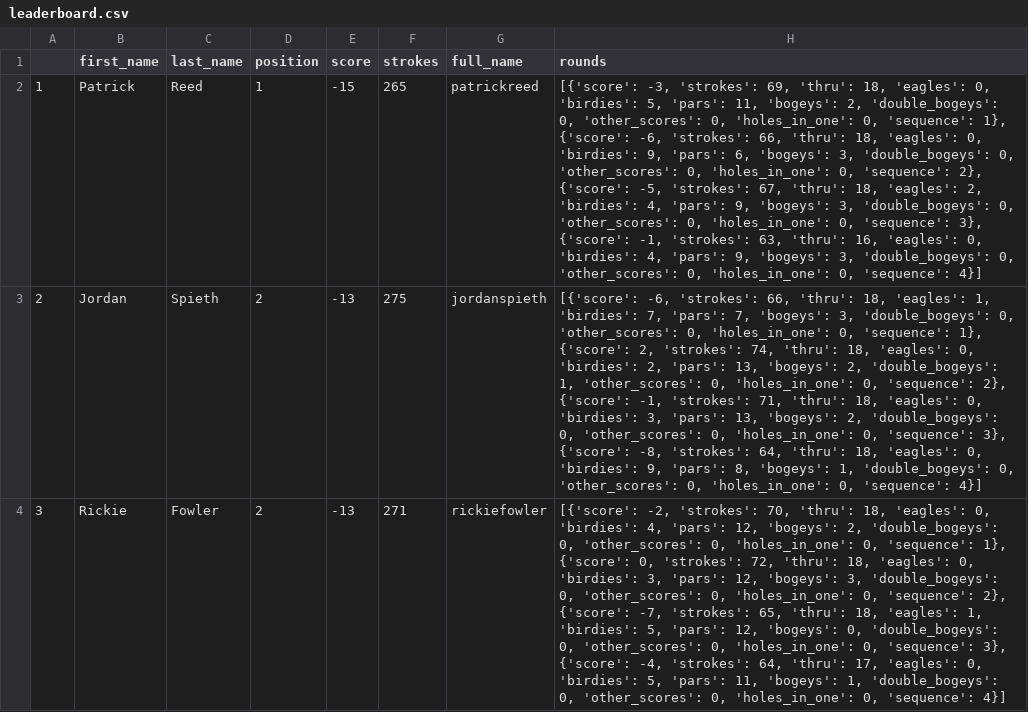
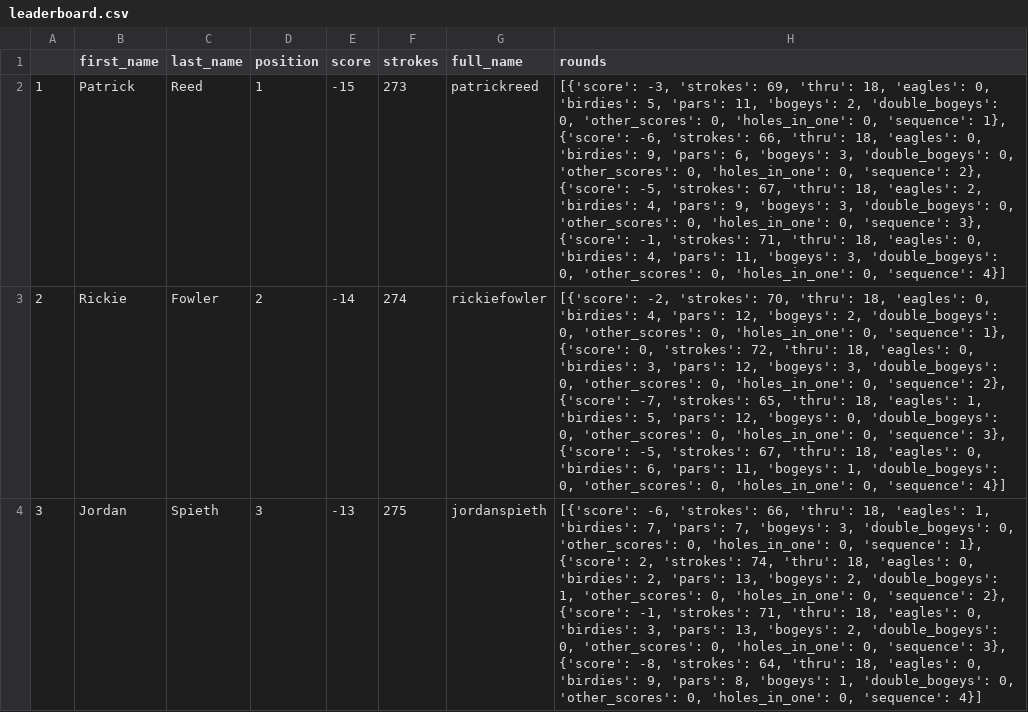
Before and after one commit to shewbaka/masters, a CSV file: leaderboard.csv, drawn as a sheet; only a part is shown; the diff covers the shown part only; the diff names each change by its address in the sheet, - before the commit and + after, or states it on an @@ line.

```diff
--- a/leaderboard.csv
+++ b/leaderboard.csv
-F2 (strokes): 265
+F2 (strokes): 273
-H2 (rounds): …-1, 'strokes': 63, 'thru': 16, 'eagles': 0, 'birdies': 4, 'pars': 9, 'bogeys': 3,…
+H2 (rounds): …-1, 'strokes': 71, 'thru': 18, 'eagles': 0, 'birdies': 4, 'pars': 11, 'bogeys': 3,…
-B3 (first_name): Jordan
+B3 (first_name): Rickie
-C3 (last_name): Spieth
+C3 (last_name): Fowler
-E3 (score): -13
+E3 (score): -14
-F3 (strokes): 275
+F3 (strokes): 274
-G3 (full_name): jordanspieth
+G3 (full_name): rickiefowler
-H3 (rounds): [{'score': -6, 'strokes': 66, 'thru': 18, 'eagles': 1, 'birdies': 7, 'pars': 7, 'bogeys': 3, 'double_bogeys': 0, 'other_scores': 0, 'holes_in_one': 0, 'sequence': 1}, {'score': 2, 'strokes': 74, 'thru': 18, 'eagles': 0, 'birdies': 2, 'pars': 13, 'bogeys': 2, 'double_bogeys': 1, 'other_scores': 0, 'holes_in_one': 0, 'sequence': 2}, {'score': -1, 'strokes': 71, 'thru': 18, 'eagles': 0, 'birdies': 3, 'pars': 13, 'bogeys': 2, 'double_bogeys': 0, 'other_scores': 0, 'holes_in_one': 0, 'sequence': 3}, {'score': -8, 'strokes': 64, 'thru': 18, 'eagles': 0, 'birdies': 9, 'pars': 8, 'bogeys': 1,…
+H3 (rounds): [{'score': -2, 'strokes': 70, 'thru': 18, 'eagles': 0, 'birdies': 4, 'pars': 12, 'bogeys': 2, 'double_bogeys': 0, 'other_scores': 0, 'holes_in_one': 0, 'sequence': 1}, {'score': 0, 'strokes': 72, 'thru': 18, 'eagles': 0, 'birdies': 3, 'pars': 12, 'bogeys': 3, 'double_bogeys': 0, 'other_scores': 0, 'holes_in_one': 0, 'sequence': 2}, {'score': -7, 'strokes': 65, 'thru': 18, 'eagles': 1, 'birdies': 5, 'pars': 12, 'bogeys': 0, 'double_bogeys': 0, 'other_scores': 0, 'holes_in_one': 0, 'sequence': 3}, {'score': -5, 'strokes': 67, 'thru': 18, 'eagles': 0, 'birdies': 6, 'pars': 11, 'bogeys': 1,…
-B4 (first_name): Rickie
+B4 (first_name): Jordan
-C4 (last_name): Fowler
+C4 (last_name): Spieth
-D4 (position): 2
+D4 (position): 3
-F4 (strokes): 271
+F4 (strokes): 275
-G4 (full_name): rickiefowler
+G4 (full_name): jordanspieth
-H4 (rounds): [{'score': -2, 'strokes': 70, 'thru': 18, 'eagles': 0, 'birdies': 4, 'pars': 12, 'bogeys': 2, 'double_bogeys': 0, 'other_scores': 0, 'holes_in_one': 0, 'sequence': 1}, {'score': 0, 'strokes': 72, 'thru': 18, 'eagles': 0, 'birdies': 3, 'pars': 12, 'bogeys': 3, 'double_bogeys': 0, 'other_scores': 0, 'holes_in_one': 0, 'sequence': 2}, {'score': -7, 'strokes': 65, 'thru': 18, 'eagles': 1, 'birdies': 5, 'pars': 12, 'bogeys': 0, 'double_bogeys': 0, 'other_scores': 0, 'holes_in_one': 0, 'sequence': 3}, {'score': -4, 'strokes': 64, 'thru': 17, 'eagles': 0, 'birdies': 5, 'pars': 11, 'bogeys': 1,…
+H4 (rounds): [{'score': -6, 'strokes': 66, 'thru': 18, 'eagles': 1, 'birdies': 7, 'pars': 7, 'bogeys': 3, 'double_bogeys': 0, 'other_scores': 0, 'holes_in_one': 0, 'sequence': 1}, {'score': 2, 'strokes': 74, 'thru': 18, 'eagles': 0, 'birdies': 2, 'pars': 13, 'bogeys': 2, 'double_bogeys': 1, 'other_scores': 0, 'holes_in_one': 0, 'sequence': 2}, {'score': -1, 'strokes': 71, 'thru': 18, 'eagles': 0, 'birdies': 3, 'pars': 13, 'bogeys': 2, 'double_bogeys': 0, 'other_scores': 0, 'holes_in_one': 0, 'sequence': 3}, {'score': -8, 'strokes': 64, 'thru': 18, 'eagles': 0, 'birdies': 9, 'pars': 8, 'bogeys': 1,…
```
Also changed, not shown: 4 edited cells elsewhere in this file, masters_results.csv, round4_leaderboard.csv, 1 other file.
